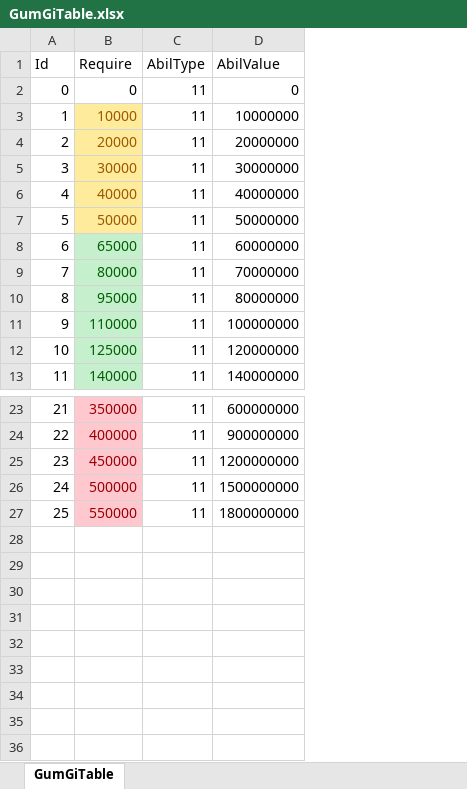
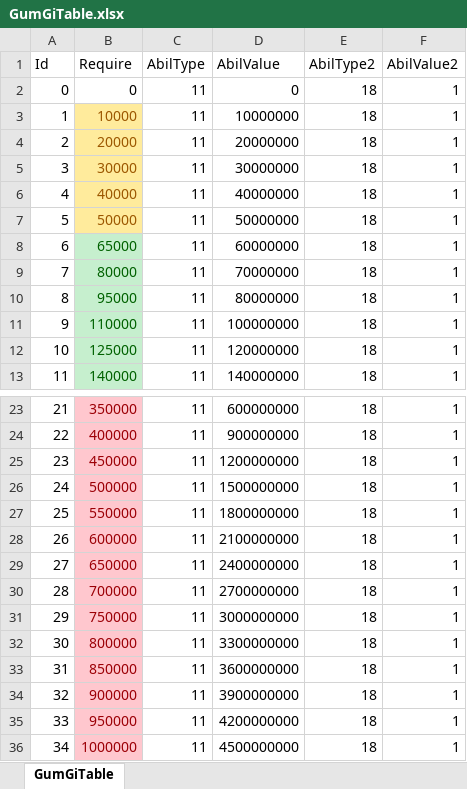
Before and after one commit to luckyzwei/Yosaki, an Excel workbook: Assets/06.Table/GumGiTable.xlsx, sheet GumGiTable, drawn as a sheet; only a part is shown, gaps mark what is left out; values as stored, in another font and other column widths than the file's, no borders; the diff names each change by its address in the sheet, - before the commit and + after, or states it on an @@ line.

```diff
--- a/Assets/06.Table/GumGiTable.xlsx (sheet GumGiTable)
+++ b/Assets/06.Table/GumGiTable.xlsx (sheet GumGiTable)
+column E (AbilType2), rows 2-13: all 18; rows 23-27: all 18
+column F (AbilValue2), rows 2-13: all 1; rows 23-27: all 1
+row 28: 26 | 600000 | 11 | 2100000000 | 18 | 1
+row 29: 27 | 650000 | 11 | 2400000000 | 18 | 1
+row 30: 28 | 700000 | 11 | 2700000000 | 18 | 1
+row 31: 29 | 750000 | 11 | 3000000000 | 18 | 1
+row 32: 30 | 800000 | 11 | 3300000000 | 18 | 1
+row 33: 31 | 850000 | 11 | 3600000000 | 18 | 1
+row 34: 32 | 900000 | 11 | 3900000000 | 18 | 1
+row 35: 33 | 950000 | 11 | 4200000000 | 18 | 1
+row 36: 34 | 1000000 | 11 | 4500000000 | 18 | 1
```
Also changed, not shown: Assets/06.Table/PetEquipment.xlsx, Assets/06.Table/TwelveBossTable.xlsx, 46 other files.
